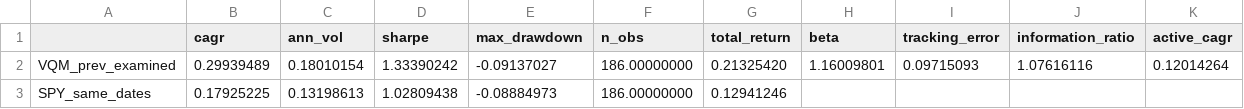
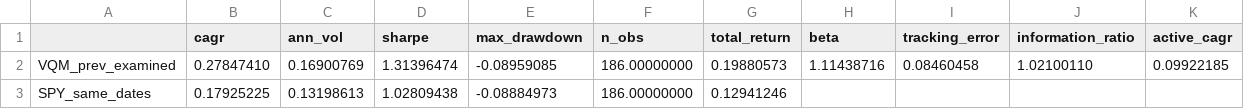
Before and after one commit to KimYoungMuri/spy-intraday-momentum, a CSV file: hw2/outputs/tables/holdout_summary.csv, drawn as a sheet.

```diff
--- a/hw2/outputs/tables/holdout_summary.csv
+++ b/hw2/outputs/tables/holdout_summary.csv
@@ -1,3 +1,3 @@
 ,cagr,ann_vol,sharpe,max_drawdown,n_obs,total_return,beta,tracking_error,information_ratio,active_cagr
-VQM_prev_examined,0.29939489,0.18010154,1.33390242,-0.09137027,186.00000000,0.21325420,1.16009801,0.09715093,1.07616116,0.12014264
+VQM_prev_examined,0.27847410,0.16900769,1.31396474,-0.08959085,186.00000000,0.19880573,1.11438716,0.08460458,1.02100110,0.09922185
 SPY_same_dates,0.17925225,0.13198613,1.02809438,-0.08884973,186.00000000,0.12941246,,,,
```
Also changed, not shown: hw2/outputs/tables/VQM_baseline_daily_returns.csv, hw2/outputs/tables/VQM_gross_daily_returns.csv, 30 other files.
